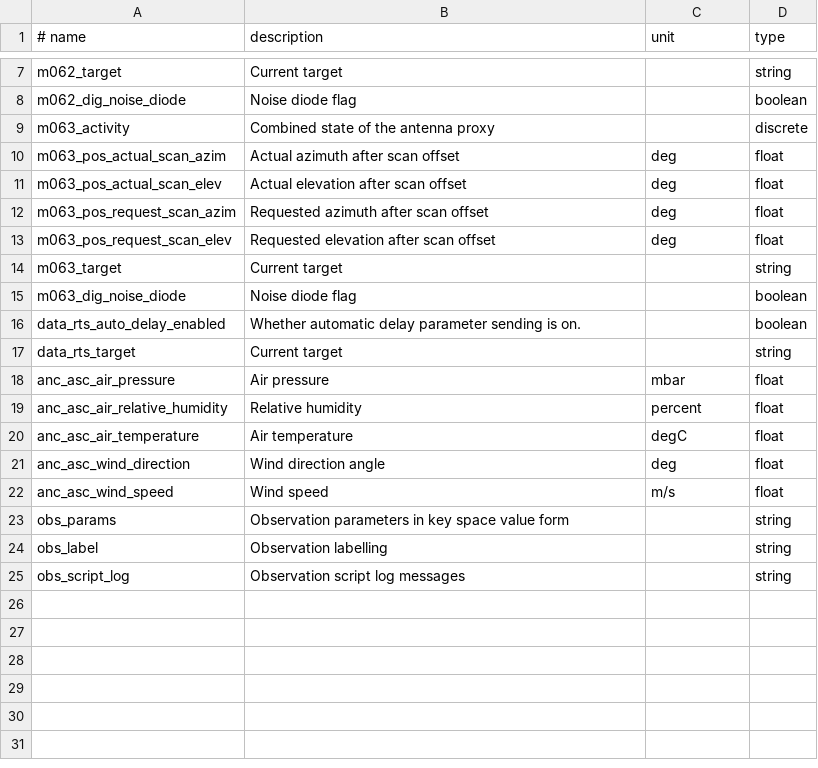
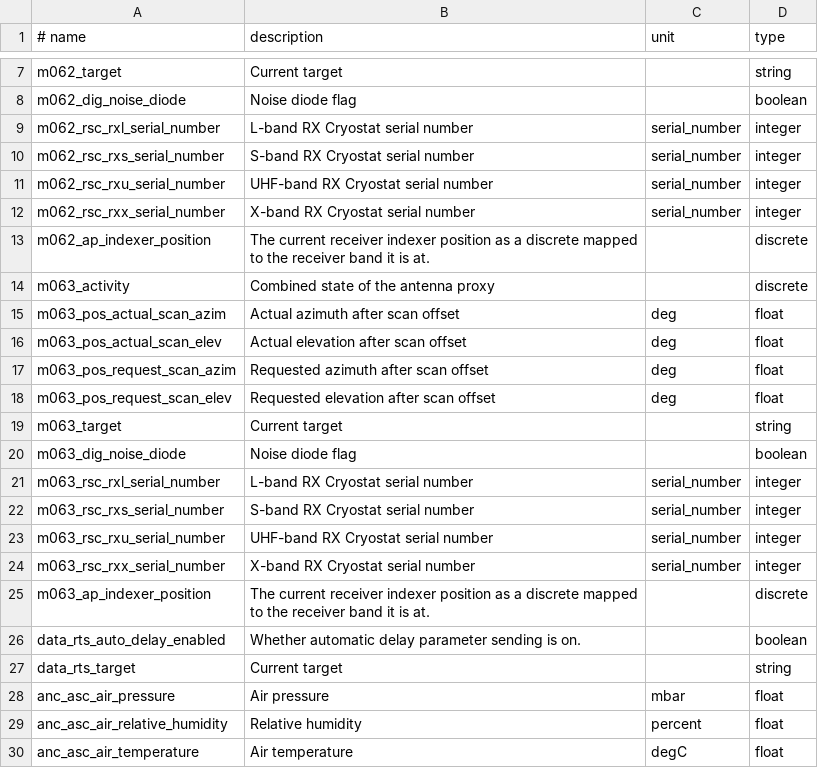
Before and after one commit to ska-sa/katsdpingest, a CSV file: katsdpingest/conf/rts_sensors.csv, drawn as a sheet; only a part is shown, gaps mark what is left out; the shorter side is filled out with more unchanged rows.

Commit message:
Add indexer position and RX serial number sensors
These sensors will be used down the line to identify the appropriate noise
diode model to use for the observation.

```diff
--- a/katsdpingest/conf/rts_sensors.csv
+++ b/katsdpingest/conf/rts_sensors.csv
@@ -8,2 +8,7 @@ m062_target, Current target, , string
 m062_dig_noise_diode, Noise diode flag, , boolean
+m062_rsc_rxl_serial_number, L-band RX Cryostat serial number, serial_number, integer
+m062_rsc_rxs_serial_number, S-band RX Cryostat serial number, serial_number, integer
+m062_rsc_rxu_serial_number, UHF-band RX Cryostat serial number, serial_number, integer
+m062_rsc_rxx_serial_number, X-band RX Cryostat serial number, serial_number, integer
+m062_ap_indexer_position, The current receiver indexer position as a discrete mapped to the receiver band it is at., , discrete
 m063_activity, Combined state of the antenna proxy, , discrete
@@ -15,2 +20,7 @@ m063_target, Current target, , string
 m063_dig_noise_diode, Noise diode flag, , boolean
+m063_rsc_rxl_serial_number, L-band RX Cryostat serial number, serial_number, integer
+m063_rsc_rxs_serial_number, S-band RX Cryostat serial number, serial_number, integer
+m063_rsc_rxu_serial_number, UHF-band RX Cryostat serial number, serial_number, integer
+m063_rsc_rxx_serial_number, X-band RX Cryostat serial number, serial_number, integer
+m063_ap_indexer_position, The current receiver indexer position as a discrete mapped to the receiver band it is at., , discrete
 data_rts_auto_delay_enabled, Whether automatic delay parameter sending is on., , boolean
```
